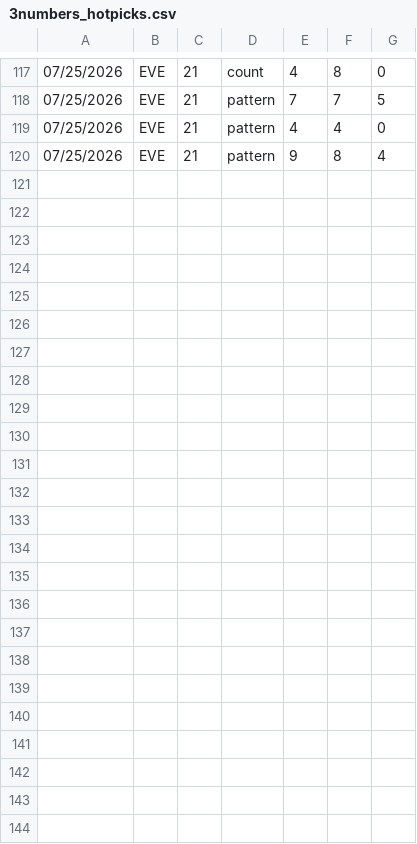
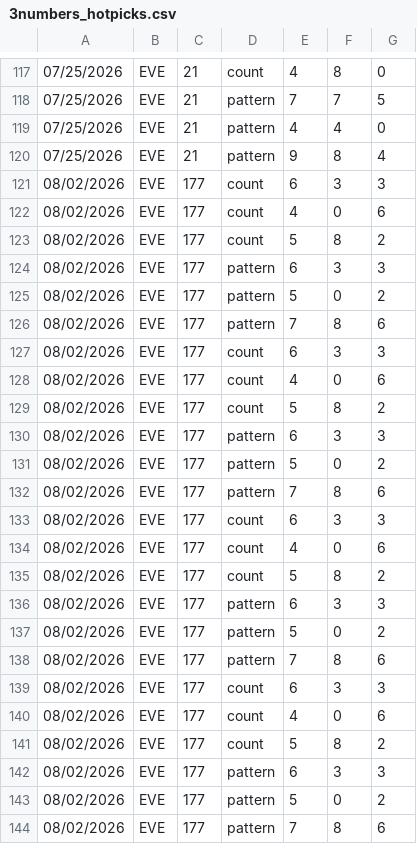
Before and after one commit to gurk02/numbers, a CSV file: data/3numbers_hotpicks.csv, drawn as a sheet; only a part is shown, gaps mark what is left out; the diff names each change by its address in the sheet, - before the commit and + after, or states it on an @@ line.

Commit message:
3numbers: FEAT add scoring for N1,N2,N3 with results combo list...

```diff
--- a/data/3numbers_hotpicks.csv
+++ b/data/3numbers_hotpicks.csv
+row 121: 08/02/2026 | EVE | 177 | count | 6 | 3 | 3
+row 122: 08/02/2026 | EVE | 177 | count | 4 | 0 | 6
+row 123: 08/02/2026 | EVE | 177 | count | 5 | 8 | 2
+row 124: 08/02/2026 | EVE | 177 | pattern | 6 | 3 | 3
+row 125: 08/02/2026 | EVE | 177 | pattern | 5 | 0 | 2
+row 126: 08/02/2026 | EVE | 177 | pattern | 7 | 8 | 6
+row 127: 08/02/2026 | EVE | 177 | count | 6 | 3 | 3
+row 128: 08/02/2026 | EVE | 177 | count | 4 | 0 | 6
+row 129: 08/02/2026 | EVE | 177 | count | 5 | 8 | 2
+row 130: 08/02/2026 | EVE | 177 | pattern | 6 | 3 | 3
+row 131: 08/02/2026 | EVE | 177 | pattern | 5 | 0 | 2
+row 132: 08/02/2026 | EVE | 177 | pattern | 7 | 8 | 6
+row 133: 08/02/2026 | EVE | 177 | count | 6 | 3 | 3
+row 134: 08/02/2026 | EVE | 177 | count | 4 | 0 | 6
+row 135: 08/02/2026 | EVE | 177 | count | 5 | 8 | 2
+row 136: 08/02/2026 | EVE | 177 | pattern | 6 | 3 | 3
+row 137: 08/02/2026 | EVE | 177 | pattern | 5 | 0 | 2
+row 138: 08/02/2026 | EVE | 177 | pattern | 7 | 8 | 6
+row 139: 08/02/2026 | EVE | 177 | count | 6 | 3 | 3
+row 140: 08/02/2026 | EVE | 177 | count | 4 | 0 | 6
+row 141: 08/02/2026 | EVE | 177 | count | 5 | 8 | 2
+row 142: 08/02/2026 | EVE | 177 | pattern | 6 | 3 | 3
+row 143: 08/02/2026 | EVE | 177 | pattern | 5 | 0 | 2
+row 144: 08/02/2026 | EVE | 177 | pattern | 7 | 8 | 6
```
Also changed, not shown: data/3numbers_generated_hotpicks_combo.csv, 1 other file.
